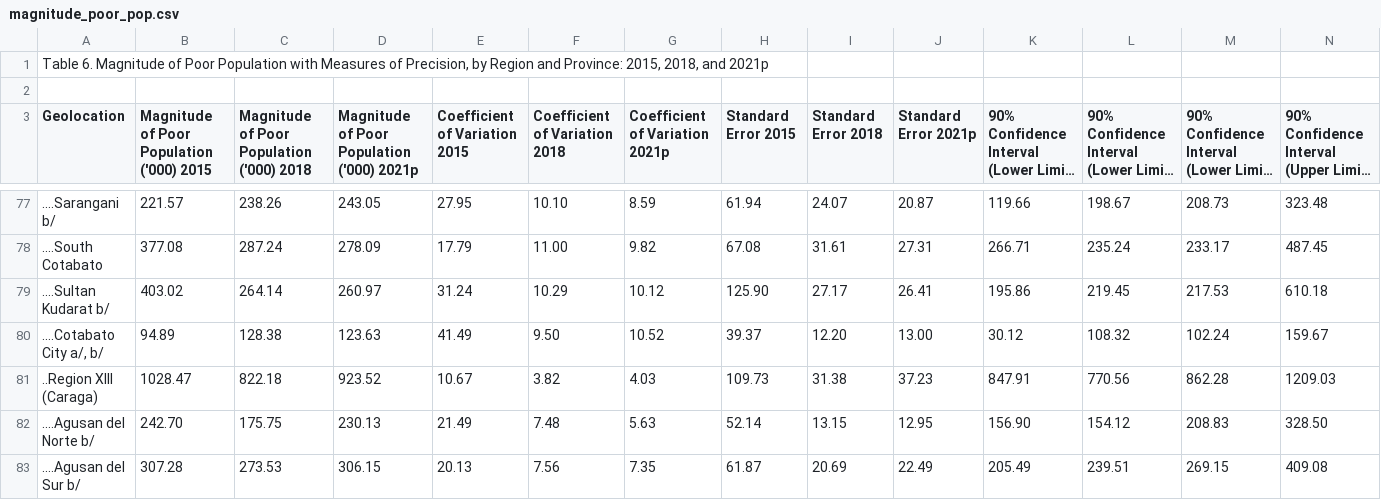
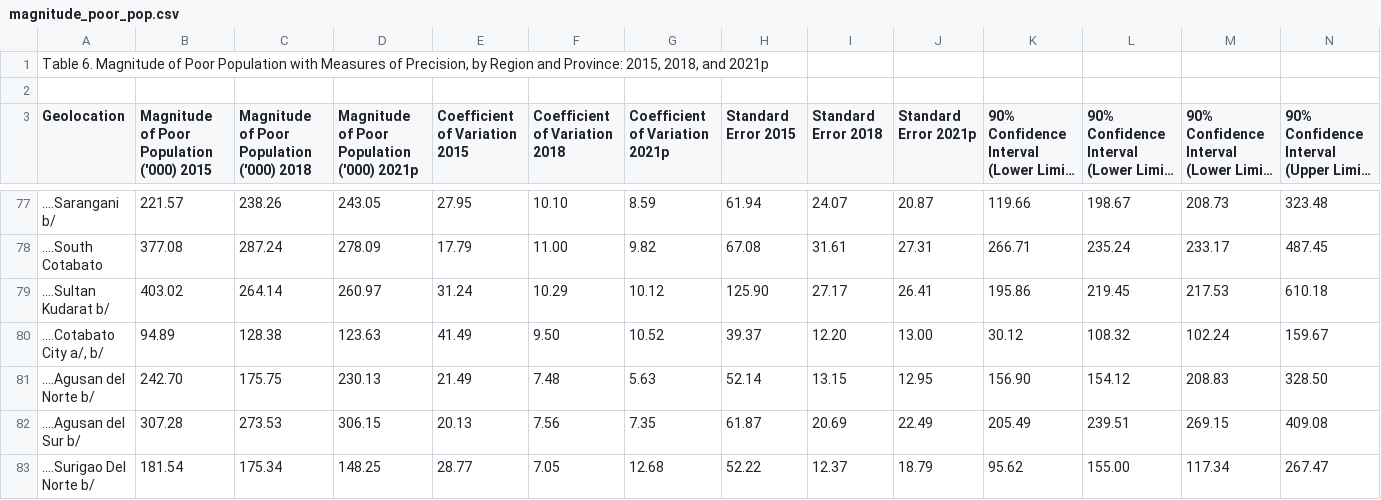
Before and after one commit to PeteCastle/5-SDGs-Dataset, a CSV file: raw/poverty/magnitude_poor_pop.csv, drawn as a sheet; only a part is shown, gaps mark what is left out; the shorter side is filled out with more unchanged rows; long unchanged cells end in …; rows hold the shown columns only; the diff names each change by its address in the sheet, - before the commit and + after, or states it on an @@ line.

Commit message:
Added poverty attributes

```diff
--- a/raw/poverty/magnitude_poor_pop.csv
+++ b/raw/poverty/magnitude_poor_pop.csv
-row 81: ..Region XIII (Caraga) | 1028.47 | 822.18 | 923.52 | 10.67 | 3.82 | 4.03 | 109.73 | 31.38 | 37.23 | 847.91 | 770.56 | 862.28 | 1209.03
```
Also changed, not shown: raw/poverty/food_threshold_subsistence_families.csv, raw/poverty/food_threshold_subsistence_pop.csv, 32 other files.
